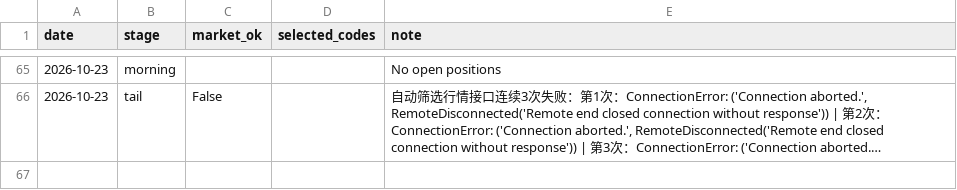
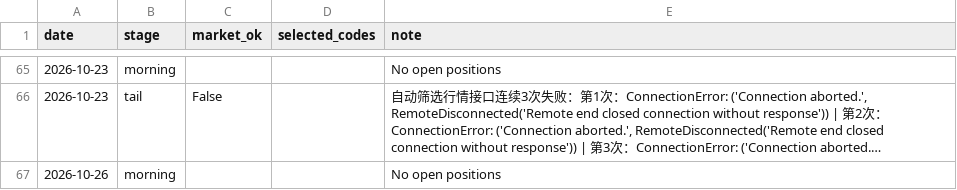
Before and after one commit to willhemin-alt/a-share-dashboard, a CSV file: data/decisions.csv, drawn as a sheet; only a part is shown, gaps mark what is left out; long unchanged cells end in …; the diff names each change by its address in the sheet, - before the commit and + after, or states it on an @@ line.

```diff
--- a/data/decisions.csv
+++ b/data/decisions.csv
+row 67: 2026-10-26 | morning |  |  | No open positions
```
